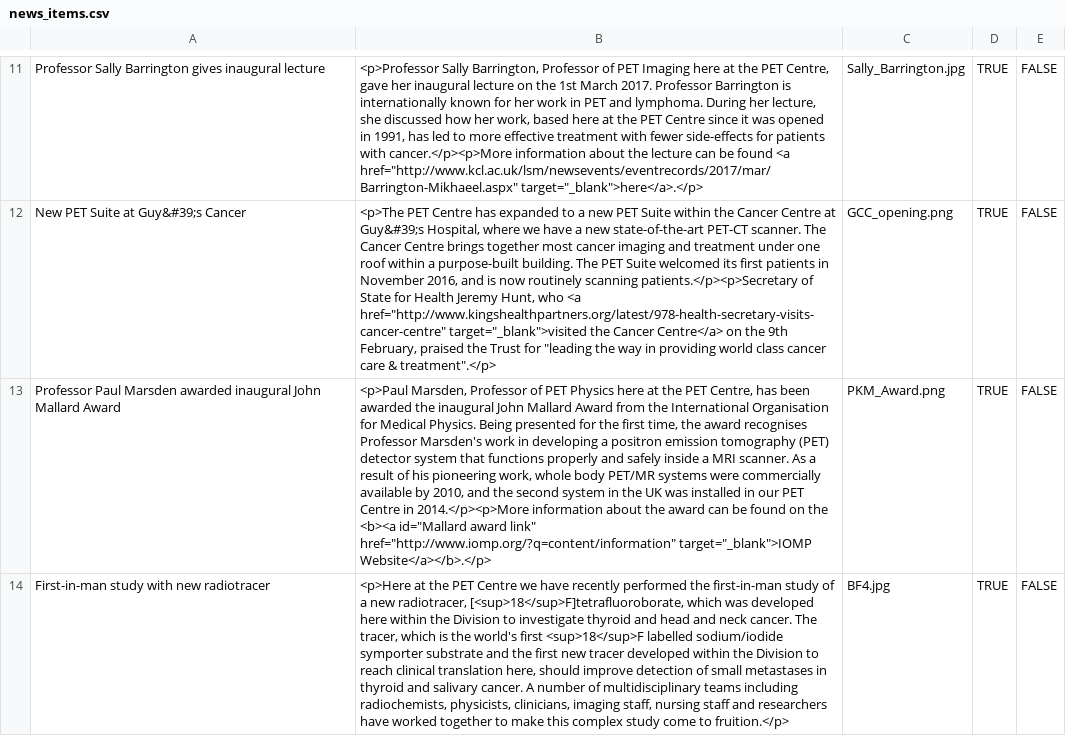
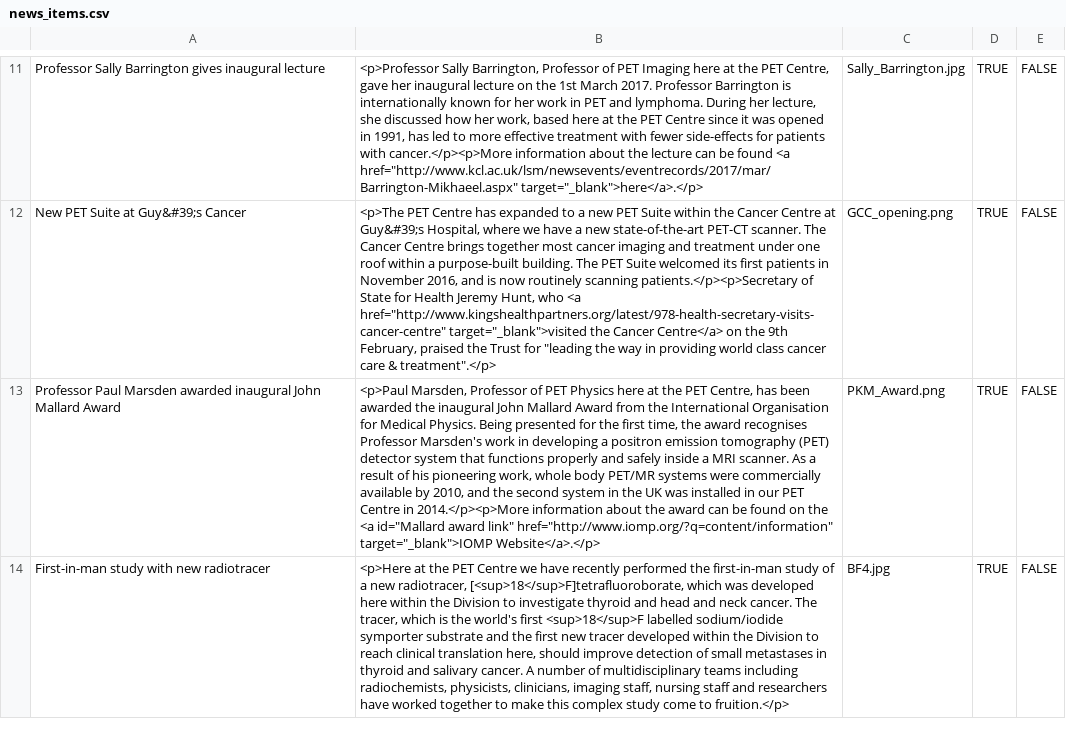
Before and after one commit to sarahmaygould/PETCentre, a CSV file: News/news_items.csv, drawn as a sheet; only a part is shown, gaps mark what is left out; the diff covers the shown part only; the diff names each change by its address in the sheet, - before the commit and + after, or states it on an @@ line.

Commit message:
Added other news items.

```diff
--- a/News/news_items.csv
+++ b/News/news_items.csv
-B13: …on the <b><a id="Mallard award link" href="http://www.iomp.org/?q=content/information" target="_blank">IOMP Website</a></b>.</p>
+B13: …on the <a id="Mallard award link" href="http://www.iomp.org/?q=content/information" target="_blank">IOMP Website</a>.</p>
```
Also changed, not shown: 3 edited cells elsewhere in this file.
